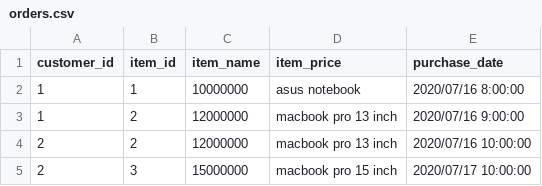
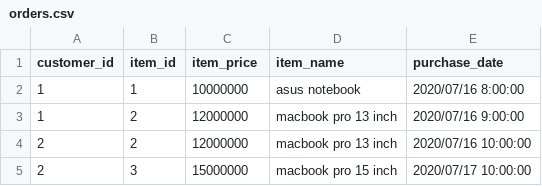
Before and after one commit to tuanvipandpro/spring-batch-example, a CSV file: src/main/resources/orders.csv, drawn as a sheet.

Commit message:
Create Order & Customer Batch

```diff
--- a/src/main/resources/orders.csv
+++ b/src/main/resources/orders.csv
@@ -1,2 +1,2 @@
-customer_id,item_id,item_name,item_price,purchase_date
+customer_id,item_id,item_price,item_name,purchase_date
 1,1,10000000,asus notebook,2020/07/16 8:00:00
```
Also changed, not shown: 13 other files.
